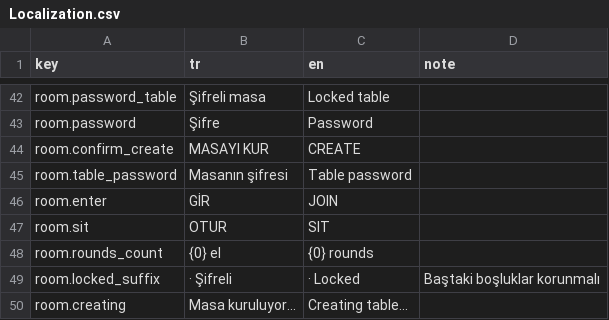
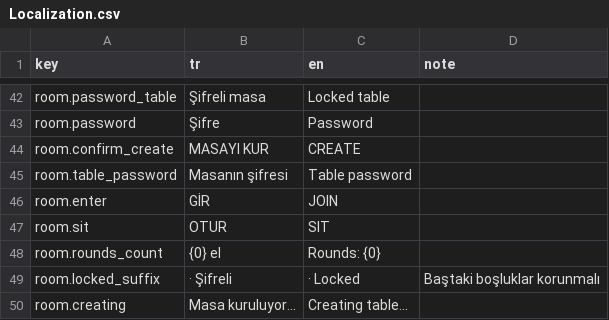
Before and after one commit to yu5ufyilmaz/51Okey, a CSV file: Assets/Resources/Localization.csv, drawn as a sheet; only a part is shown, gaps mark what is left out.

```diff
--- a/Assets/Resources/Localization.csv
+++ b/Assets/Resources/Localization.csv
@@ -47,3 +47,3 @@ room.enter,GİR,JOIN,
 room.sit,OTUR,SIT,
-room.rounds_count,{0} el,{0} rounds,
+room.rounds_count,{0} el,Rounds: {0},
 room.locked_suffix,   ·   Şifreli,   ·   Locked,Baştaki boşluklar korunmalı
```
Also changed, not shown: 3 other files.
